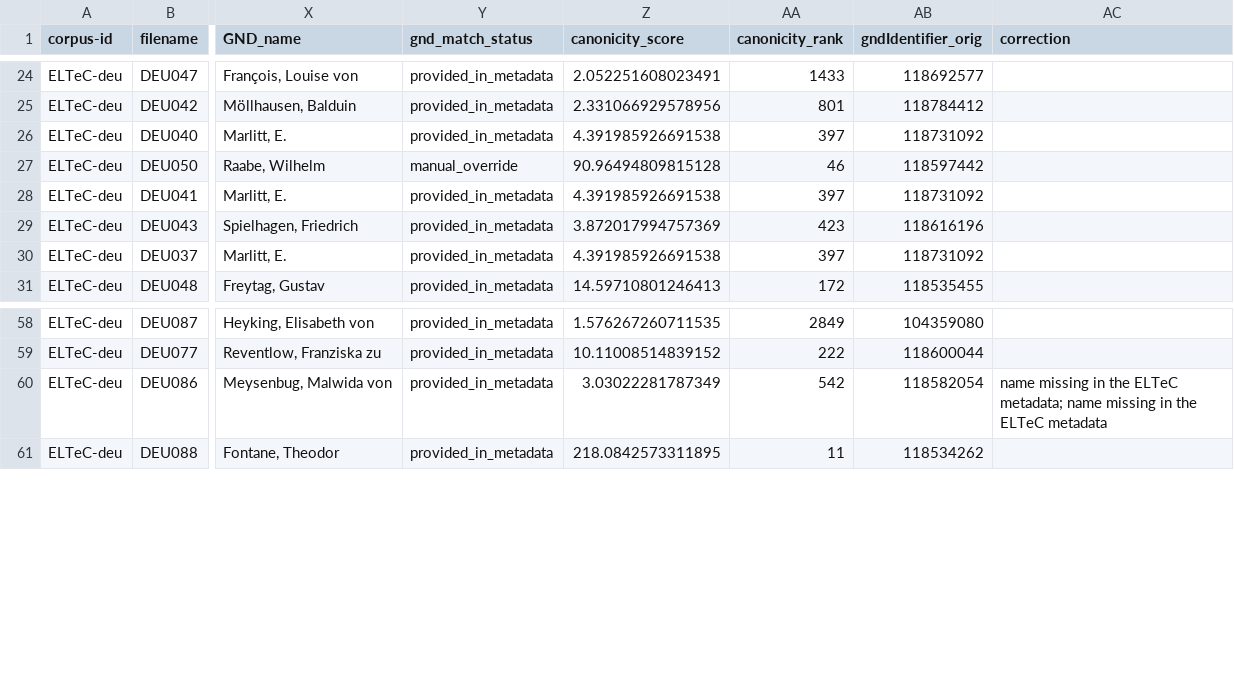
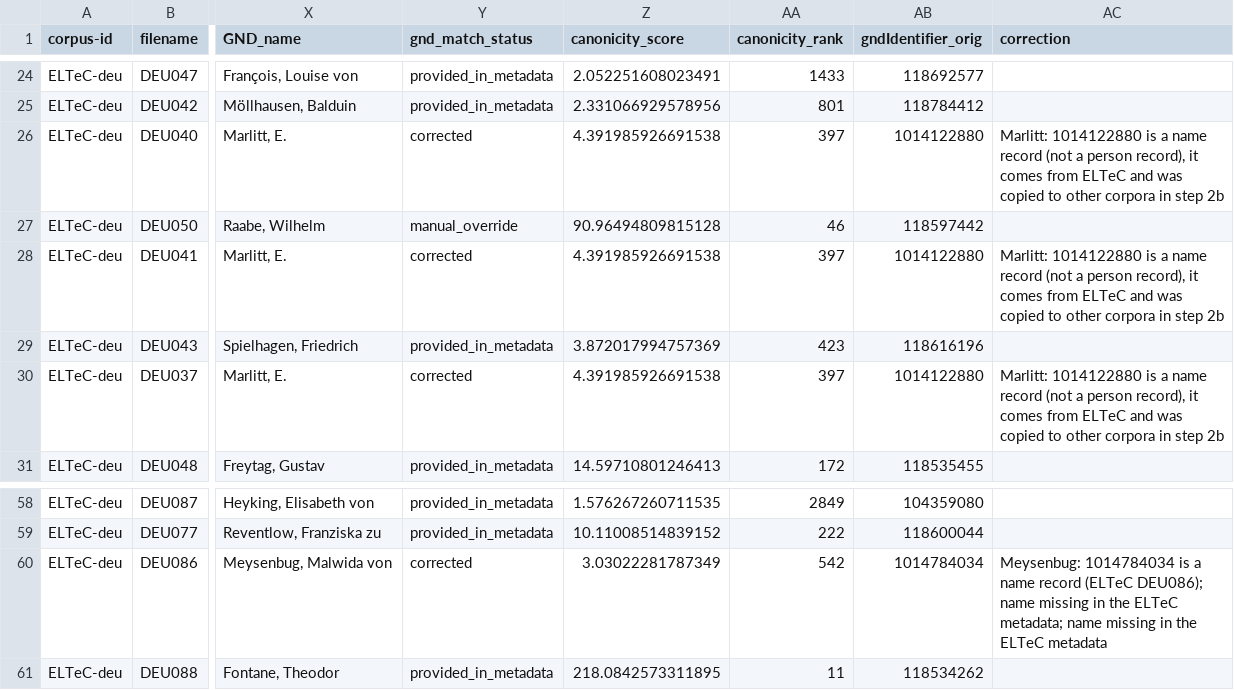
Before and after one commit to MertenKroencke/corpora_and_canonicity, a CSV file: resources/final/05_ELTeC-deu.csv, drawn as a sheet; only a part is shown, gaps mark what is left out; the diff names each change by its address in the sheet, - before the commit and + after, or states it on an @@ line.

```diff
--- a/resources/final/05_ELTeC-deu.csv
+++ b/resources/final/05_ELTeC-deu.csv
-Y26 (gnd_match_status): provided_in_metadata
+Y26 (gnd_match_status): corrected
-AB26 (gndIdentifier_orig): 118731092
+AB26 (gndIdentifier_orig): 1014122880
-AC26 (correction): (empty)
+AC26 (correction): Marlitt: 1014122880 is a name record (not a person record), it comes from ELTeC and was copied to other corpora in step 2b
-Y28 (gnd_match_status): provided_in_metadata
+Y28 (gnd_match_status): corrected
-AB28 (gndIdentifier_orig): 118731092
+AB28 (gndIdentifier_orig): 1014122880
-AC28 (correction): (empty)
+AC28 (correction): Marlitt: 1014122880 is a name record (not a person record), it comes from ELTeC and was copied to other corpora in step 2b
-Y30 (gnd_match_status): provided_in_metadata
+Y30 (gnd_match_status): corrected
-AB30 (gndIdentifier_orig): 118731092
+AB30 (gndIdentifier_orig): 1014122880
-AC30 (correction): (empty)
+AC30 (correction): Marlitt: 1014122880 is a name record (not a person record), it comes from ELTeC and was copied to other corpora in step 2b
-Y60 (gnd_match_status): provided_in_metadata
+Y60 (gnd_match_status): corrected
-AB60 (gndIdentifier_orig): 118582054
+AB60 (gndIdentifier_orig): 1014784034
-AC60 (correction): name missing…
+AC60 (correction): Meysenbug: 1014784034 is a name record (ELTeC DEU086); name missing…
```
Also changed, not shown: resources/final/01_german-fiction.csv, resources/final/03_de-corp-non-fiction.csv, 9 other files.
